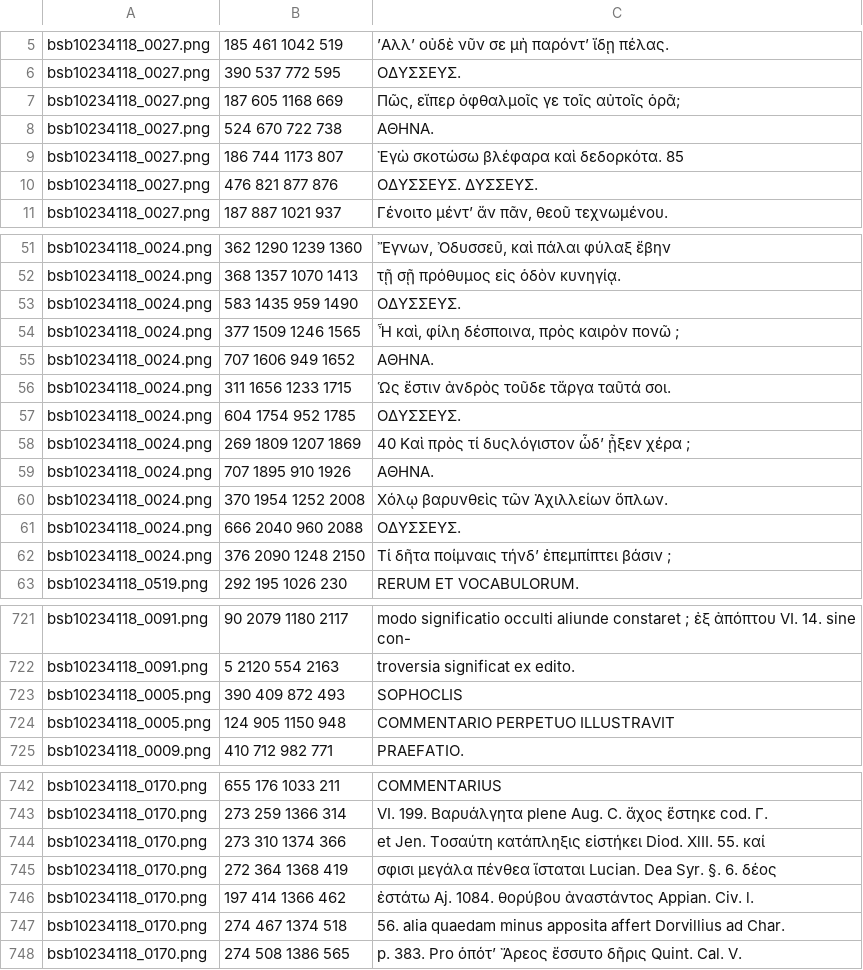
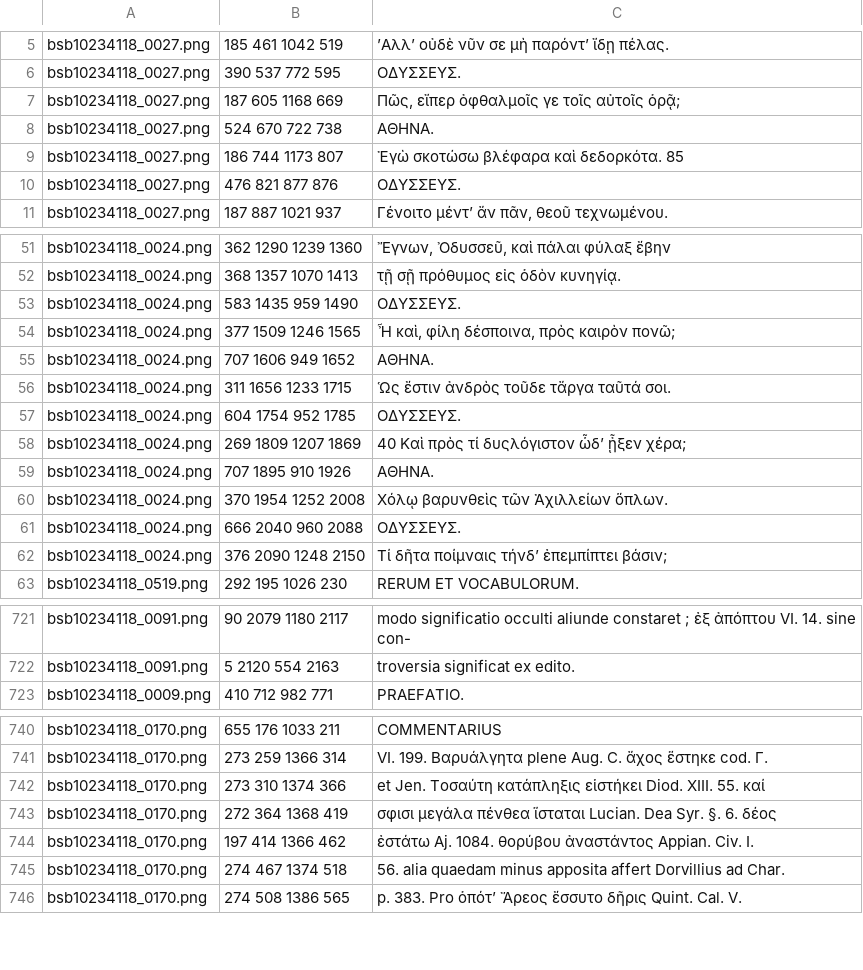
Before and after one commit to AjaxMultiCommentary/GT-commentaries-OCR, a TSV file: bsb10234118/bsb10234118_training.tsv, drawn as a sheet; only a part is shown, gaps mark what is left out; the diff covers the shown part only.

Commit message:
Lobeck fini

```diff
--- a/bsb10234118/bsb10234118_training.tsv
+++ b/bsb10234118/bsb10234118_training.tsv
@@ -6,6 +6,6 @@ bsb10234118_0027.png	185 461 1042 519	’Αλλ’ οὐδὲ νῦν σε μ
 bsb10234118_0027.png	390 537 772 595	ΟΔΥΣΣΕΥΣ.
-bsb10234118_0027.png	187 605 1168 669	Πῶς, εἴπερ ὀφθαλμοῖς γε τοῖς αὐτοῖς ὁρᾶ;
+bsb10234118_0027.png	187 605 1168 669	Πῶς, εἴπερ ὀφθαλμοῖς γε τοῖς αὐτοῖς ὁρᾷ;
 bsb10234118_0027.png	524 670 722 738	ΑΘΗΝΑ.
 bsb10234118_0027.png	186 744 1173 807	Ἐγὼ σκοτώσω βλέφαρα καὶ δεδορκότα. 85
-bsb10234118_0027.png	476 821 877 876	ΟΔΥΣΣΕΥΣ. ΔΥΣΣΕΥΣ.
+bsb10234118_0027.png	476 821 877 876	ΟΔΥΣΣΕΥΣ.
 bsb10234118_0027.png	187 887 1021 937	Γένοιτο μέντ’ ἄν πᾶν, θεοῦ τεχνωμένου.
@@ -52,4 +52,4 @@ bsb10234118_0024.png	362 1290 1239 1360	Ἔγνων, Ὀδυσσεῦ, κα
 bsb10234118_0024.png	368 1357 1070 1413	τῇ σῇ πρόθυμος εἰς ὁδὸν κυνηγίᾳ.
-bsb10234118_0024.png	583 1435 959 1490	OΔΥΣΣΕΥΣ.
-bsb10234118_0024.png	377 1509 1246 1565	Ἦ καὶ, φίλη δέσποινα, πρὸς καιρὸν πονῶ ;
+bsb10234118_0024.png	583 1435 959 1490	ΟΔΥΣΣΕΥΣ.
+bsb10234118_0024.png	377 1509 1246 1565	Ἦ καὶ, φίλη δέσποινα, πρὸς καιρὸν πονῶ;
 bsb10234118_0024.png	707 1606 949 1652	ΑΘΗΝΑ.
@@ -57,3 +57,3 @@ bsb10234118_0024.png	311 1656 1233 1715	Ὡς ἔστιν ἀνδρὸς
 bsb10234118_0024.png	604 1754 952 1785	ΟΔΥΣΣΕΥΣ.
-bsb10234118_0024.png	269 1809 1207 1869	40 Καὶ πρὸς τί δυςλόγιστον ὧδ’ ᾖξεν χέρα ;
+bsb10234118_0024.png	269 1809 1207 1869	40 Καὶ πρὸς τί δυςλόγιστον ὧδ’ ᾖξεν χέρα;
 bsb10234118_0024.png	707 1895 910 1926	ΑΘΗΝΑ.
@@ -61,3 +61,3 @@ bsb10234118_0024.png	370 1954 1252 2008	Χόλῳ βαρυνθεὶς τῶ
 bsb10234118_0024.png	666 2040 960 2088	ΟΔΥΣΣΕΥΣ.
-bsb10234118_0024.png	376 2090 1248 2150	Τί δῆτα ποίμναις τήνδ’ ἐπεμπίπτει βάσιν ;
+bsb10234118_0024.png	376 2090 1248 2150	Τί δῆτα ποίμναις τήνδ’ ἐπεμπίπτει βάσιν;
 bsb10234118_0519.png	292 195 1026 230	RERUM ET VOCABULORUM.
@@ -722,4 +722,2 @@ bsb10234118_0091.png	90 2079 1180 2117	modo significatio occulti aliunde constar
 bsb10234118_0091.png	5 2120 554 2163	troversia significat ex edito.
-bsb10234118_0005.png	390 409 872 493	SOPHOCLIS
-bsb10234118_0005.png	124 905 1150 948	COMMENTARIO PERPETUO ILLUSTRAVIT
 bsb10234118_0009.png	410 712 982 771	PRAEFATIO.
@@ -743,5 +741,5 @@ bsb10234118_0170.png	655 176 1033 211	COMMENTARIUS
 bsb10234118_0170.png	273 259 1366 314	VI. 199. Βαρυάλγητα plene Aug. C. ἄχος ἕστηκε cod. Γ.
-bsb10234118_0170.png	273 310 1374 366	et Jen. Τοσαύτη κατάπληξις εἱστήκει Diod. XlII. 55. καί
+bsb10234118_0170.png	273 310 1374 366	et Jen. Τοσαύτη κατάπληξις εἱστήκει Diod. XIII. 55. καί
 bsb10234118_0170.png	272 364 1368 419	σφισι μεγάλα πένθεα ἵσταται Lucian. Dea Syr. §. 6. δέος
-bsb10234118_0170.png	197 414 1366 462	ἐστάτω Aj. 1084. θορύβου ἀναστάντος Appian. Civ. l.
+bsb10234118_0170.png	197 414 1366 462	ἐστάτω Aj. 1084. θορύβου ἀναστάντος Appian. Civ. I.
 bsb10234118_0170.png	274 467 1374 518	56. alia quaedam minus apposita affert Dorvillius ad Char.
```
Also changed, not shown: 25 edited cells elsewhere in this file.
